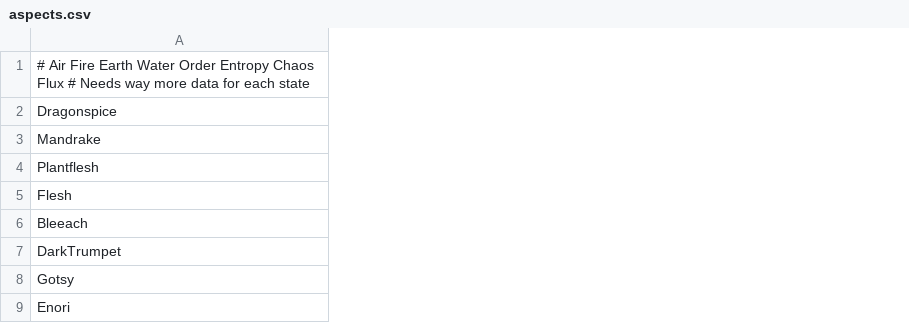
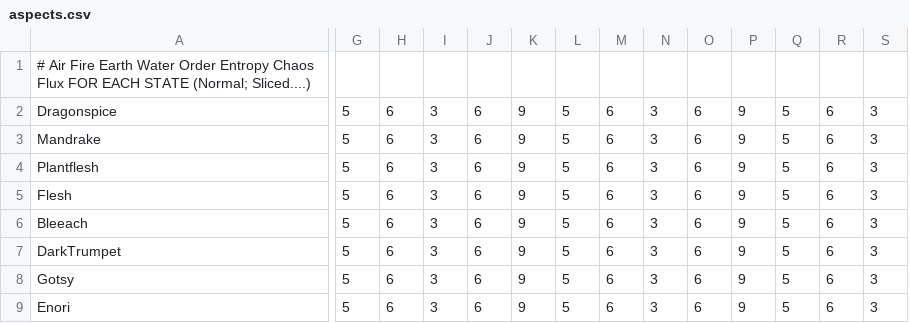
Before and after one commit to Halfdrownedrat/Alchemy, a CSV file: aspects.csv, drawn as a sheet; only a part is shown, gaps mark what is left out; the diff covers the shown part only; the diff names each change by its address in the sheet, - before the commit and + after, or states it on an @@ line.

Commit message:
Cauldren Cap and Aspect Values for states - Cauldren now has a max cap that blocks any more ingredients from being added (Currently uses aspect as the number that caps) - Aspect Values are not set for each state (5 for each state, all saved in an int[25])

```diff
--- a/aspects.csv
+++ b/aspects.csv
+column G, rows 2-9: all 5
+column H, rows 2-9: all 6
+column I, rows 2-9: all 3
+column J, rows 2-9: all 6
+column K, rows 2-9: all 9
+column L, rows 2-9: all 5
+column M, rows 2-9: all 6
+column N, rows 2-9: all 3
+column O, rows 2-9: all 6
+column P, rows 2-9: all 9
+column Q, rows 2-9: all 5
+column R, rows 2-9: all 6
+column S, rows 2-9: all 3
-A1: …Chaos Flux # Needs way more data for each state
+A1: …Chaos Flux FOR EACH STATE (Normal; Sliced....)
```
Also changed, not shown: 7 added columns elsewhere in this file, 2 other files.
